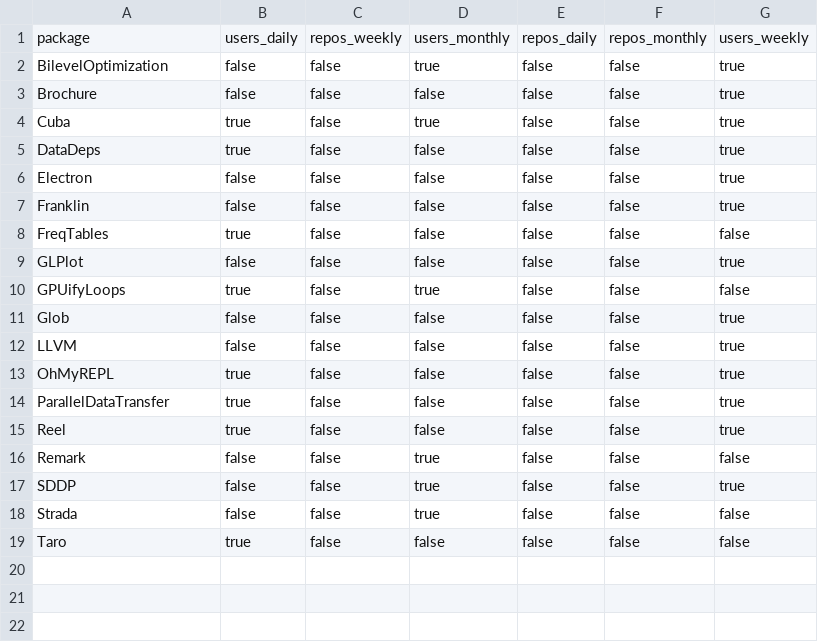
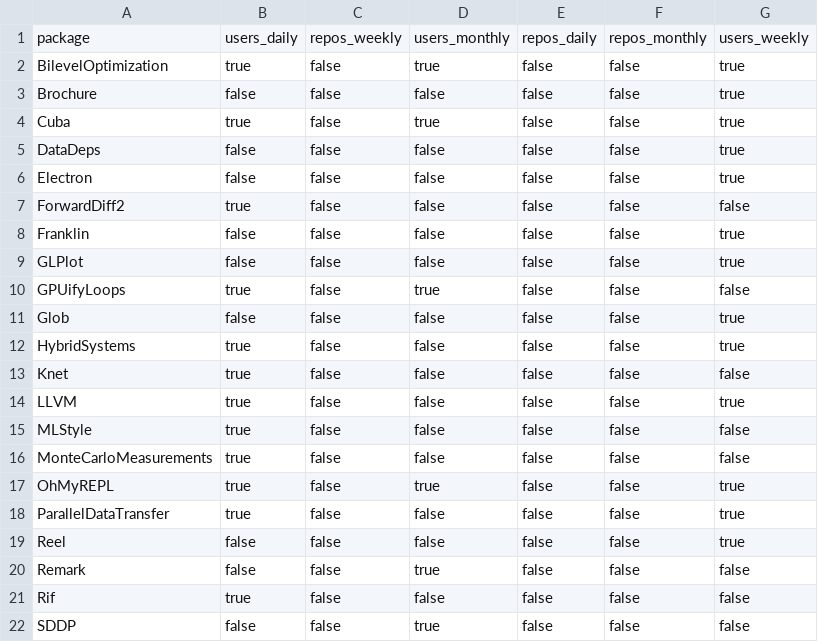
Before and after one commit to djsegal/JuliaPackages.jl, a CSV file: data/trending.csv, drawn as a sheet.

```diff
--- a/data/trending.csv
+++ b/data/trending.csv
@@ -1,9 +1,9 @@
 package,users_daily,repos_weekly,users_monthly,repos_daily,repos_monthly,users_weekly
-BilevelOptimization,false,false,true,false,false,true
+BilevelOptimization,true,false,true,false,false,true
 Brochure,false,false,false,false,false,true
 Cuba,true,false,true,false,false,true
-DataDeps,true,false,false,false,false,true
+DataDeps,false,false,false,false,false,true
 Electron,false,false,false,false,false,true
+ForwardDiff2,true,false,false,false,false,false
 Franklin,false,false,false,false,false,true
-FreqTables,true,false,false,false,false,false
 GLPlot,false,false,false,false,false,true
@@ -11,9 +11,12 @@ GPUifyLoops,true,false,true,false,false,false
 Glob,false,false,false,false,false,true
-LLVM,false,false,false,false,false,true
-OhMyREPL,true,false,false,false,false,true
+HybridSystems,true,false,false,false,false,true
+Knet,true,false,false,false,false,false
+LLVM,true,false,false,false,false,true
+MLStyle,true,false,false,false,false,false
+MonteCarloMeasurements,true,false,false,false,false,false
+OhMyREPL,true,false,true,false,false,true
 ParallelDataTransfer,true,false,false,false,false,true
-Reel,true,false,false,false,false,true
+Reel,false,false,false,false,false,true
 Remark,false,false,true,false,false,false
-SDDP,false,false,true,false,false,true
-Strada,false,false,true,false,false,false
-Taro,true,false,false,false,false,false
+Rif,true,false,false,false,false,false
+SDDP,false,false,true,false,false,false
```
Also changed, not shown: 3 other files.
